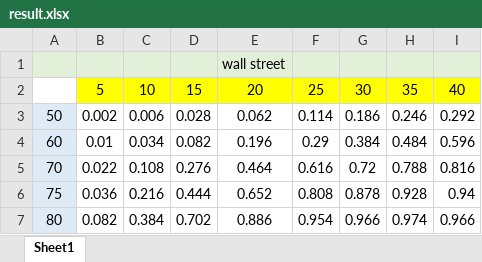
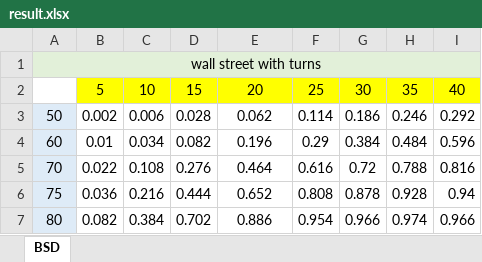
Before and after one commit to 0b3d/route-finder, an Excel workbook: result.xlsx, sheet BSD, drawn as a sheet; only a part is shown; values as stored, in another font and other column widths than the file's, no borders; charts and pictures not drawn; removed rows and columns are numbered as before the commit, all else as after; the diff covers the shown part only; the diff names each change by its address in the sheet, - before the commit and + after, or states it on an @@ line.

```diff
--- a/result.xlsx (sheet BSD)
+++ b/result.xlsx (sheet BSD)
-sheet tab: Sheet1
+sheet tab: BSD
-row 1:  |  |  |  | wall street
+row 1: wall street with turns
```
Also changed, not shown: 32 added rows elsewhere in this sheet, charts or pictures, 16 other files.
